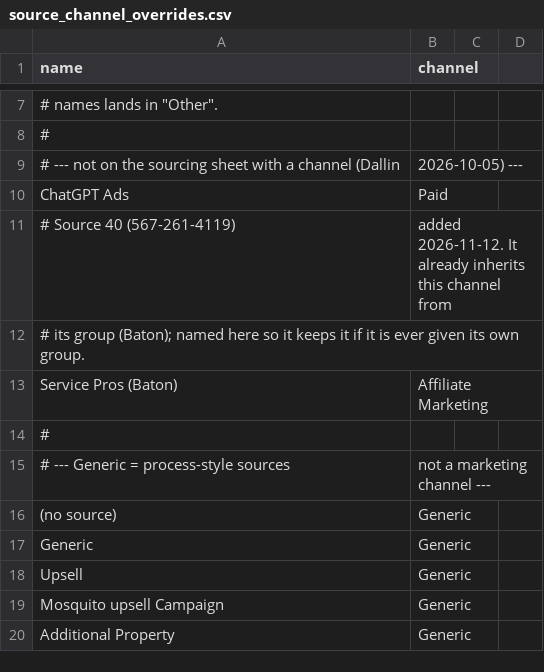
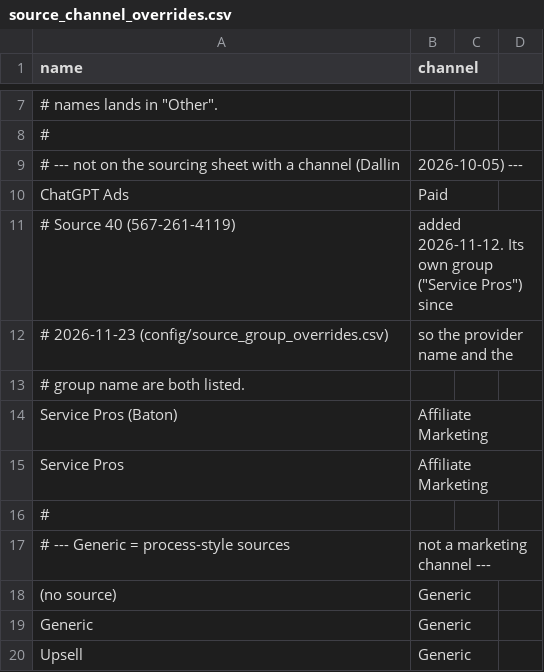
Before and after one commit to ISBrooks/brooks-is-dashboard, a CSV file: config/source_channel_overrides.csv, drawn as a sheet; only a part is shown, gaps mark what is left out; the shorter side is filled out with more unchanged rows.

```diff
--- a/config/source_channel_overrides.csv
+++ b/config/source_channel_overrides.csv
@@ -10,5 +10,7 @@ name,channel
 ChatGPT Ads,Paid
-# Source 40 (567-261-4119), added 2026-11-12. It already inherits this channel from
-# its group (Baton); named here so it keeps it if it is ever given its own group.
+# Source 40 (567-261-4119), added 2026-11-12. Its own group ("Service Pros") since
+# 2026-11-23 (config/source_group_overrides.csv), so the provider name and the
+# group name are both listed.
 Service Pros (Baton),Affiliate Marketing
+Service Pros,Affiliate Marketing
 #
```
Also changed, not shown: config/source_group_overrides.csv, config/spend_source_map.csv, 1 other file.
